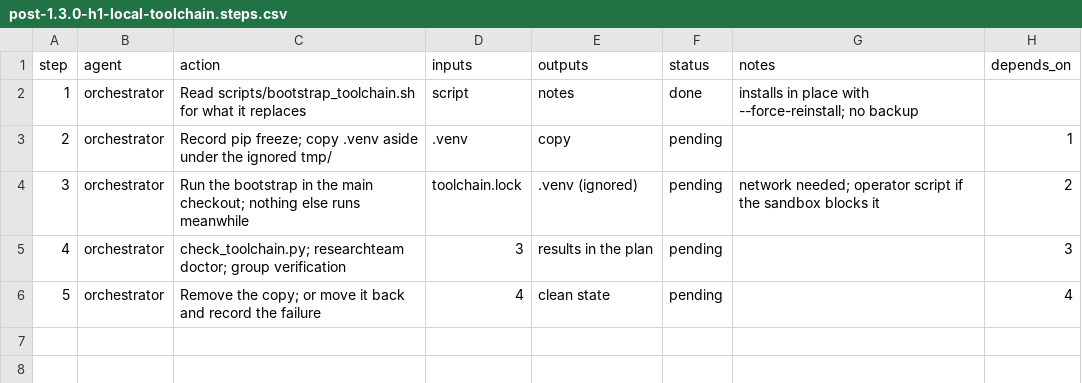
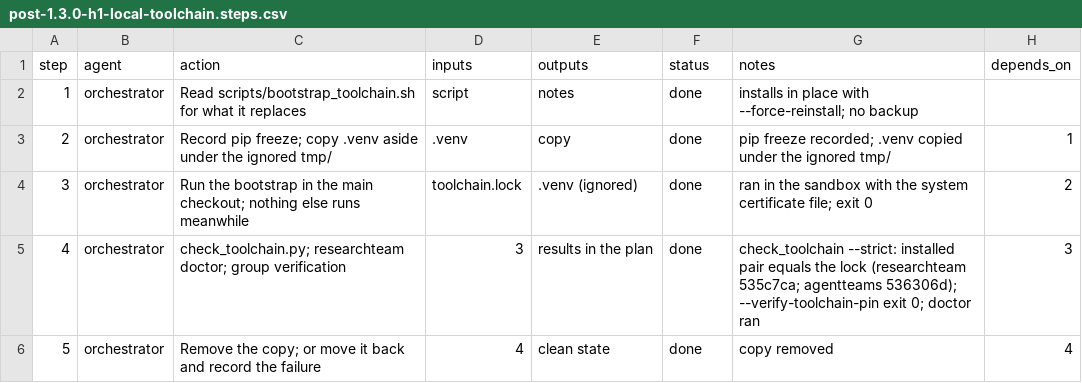
Before and after one commit to jlcatonjr/researchteam, a CSV file: references/plans/post-1.3.0-h1-local-toolchain.steps.csv, drawn as a sheet.

```diff
--- a/references/plans/post-1.3.0-h1-local-toolchain.steps.csv
+++ b/references/plans/post-1.3.0-h1-local-toolchain.steps.csv
@@ -2,5 +2,5 @@ step,agent,action,inputs,outputs,status,notes,depends_on
 1,orchestrator,Read scripts/bootstrap_toolchain.sh for what it replaces,script,notes,done,installs in place with --force-reinstall; no backup,
-2,orchestrator,Record pip freeze; copy .venv aside under the ignored tmp/,.venv,copy,pending,,1
-3,orchestrator,Run the bootstrap in the main checkout; nothing else runs meanwhile,toolchain.lock,.venv (ignored),pending,network needed; operator script if the sandbox blocks it,2
-4,orchestrator,check_toolchain.py; researchteam doctor; group verification,3,results in the plan,pending,,3
-5,orchestrator,Remove the copy; or move it back and record the failure,4,clean state,pending,,4
+2,orchestrator,Record pip freeze; copy .venv aside under the ignored tmp/,.venv,copy,done,pip freeze recorded; .venv copied under the ignored tmp/,1
+3,orchestrator,Run the bootstrap in the main checkout; nothing else runs meanwhile,toolchain.lock,.venv (ignored),done,ran in the sandbox with the system certificate file; exit 0,2
+4,orchestrator,check_toolchain.py; researchteam doctor; group verification,3,results in the plan,done,check_toolchain --strict: installed pair equals the lock (researchteam 535c7ca; agentteams 536306d); --verify-toolchain-pin exit 0; doctor ran,3
+5,orchestrator,Remove the copy; or move it back and record the failure,4,clean state,done,copy removed,4
```
Also changed, not shown: references/plans/post-1.3.0-h3-retire-op-2026.steps.csv, references/plans/post-1.3.0-h4-app-authorization.steps.csv, 7 other files.
